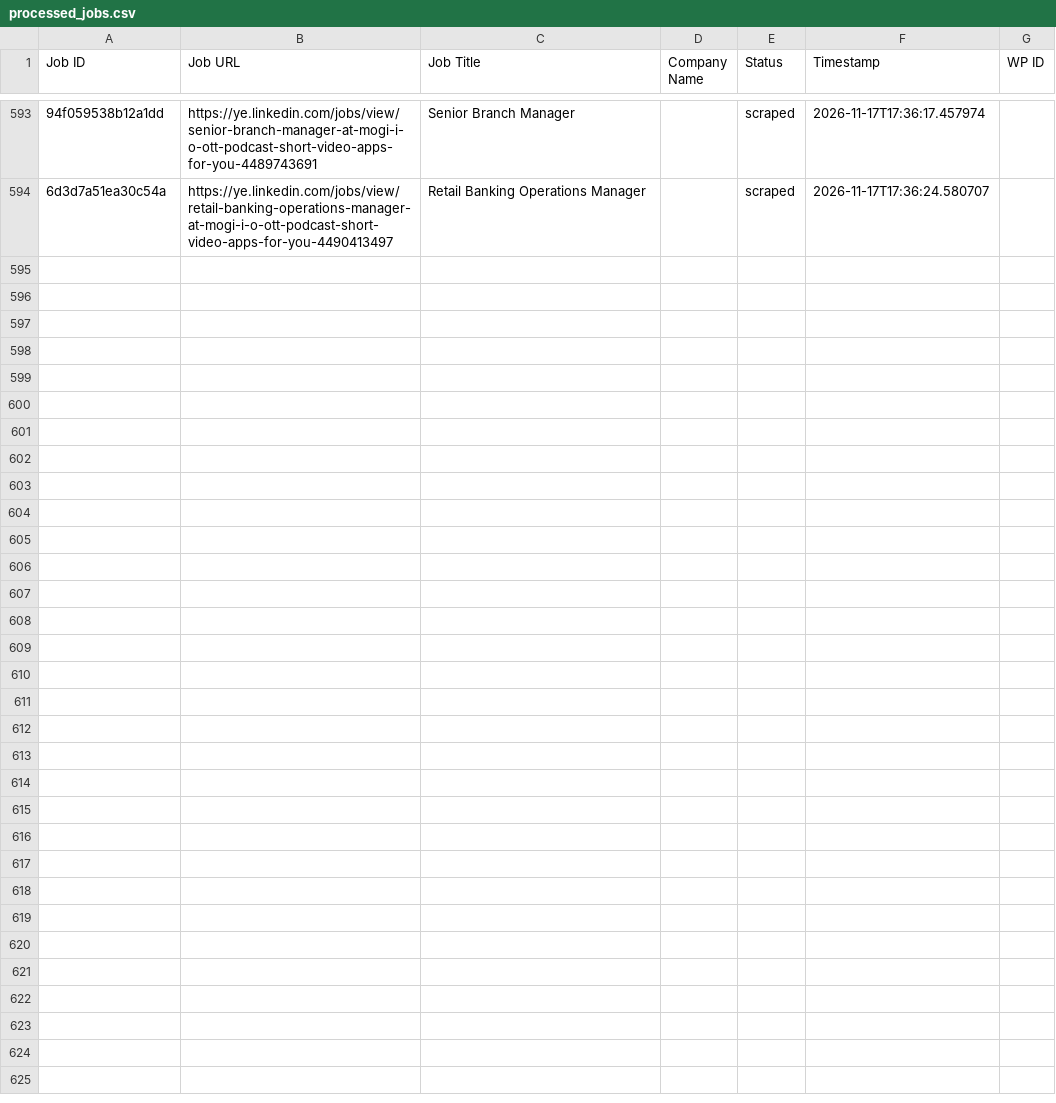
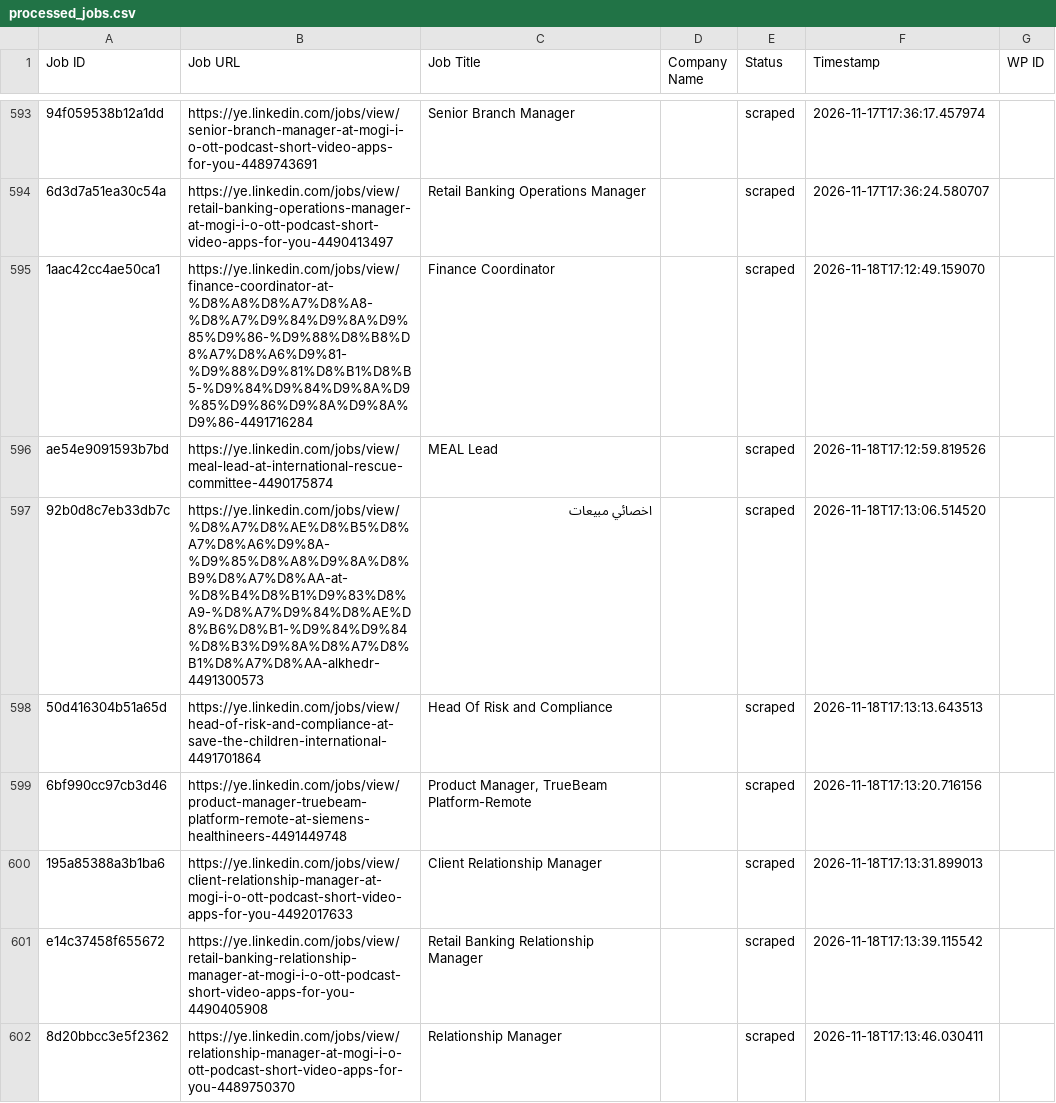
Before and after one commit to vindoky/ye, a CSV file: processed_jobs.csv, drawn as a sheet; only a part is shown, gaps mark what is left out; the diff covers the shown part only; the diff names each change by its address in the sheet, - before the commit and + after, or states it on an @@ line.

```diff
--- a/processed_jobs.csv
+++ b/processed_jobs.csv
+row 595: 1aac42cc4ae50ca1 | https://ye.linkedin.com/jobs/view/finance-coordinator-at-%D8%A8%D8%A7%D8%A8-%D8%A7%D9%84%D9%8A%D9%85%D9%86-%D9%88%D8%B8%D8%A7%D8%A6%D9%81-%D9%88%D9%81%D8%B1%D8%B5-%D9%84%D9%84%D9%8A%D9%85%D9%86%D9%8A%D9%8A%D9%86-4491716284 | Finance Coordinator |  | scraped | 2026-11-18T17:12:49.159070
+row 596: ae54e9091593b7bd | https://ye.linkedin.com/jobs/view/meal-lead-at-international-rescue-committee-4490175874 | MEAL Lead |  | scraped | 2026-11-18T17:12:59.819526
+row 597: 92b0d8c7eb33db7c | https://ye.linkedin.com/jobs/view/%D8%A7%D8%AE%D8%B5%D8%A7%D8%A6%D9%8A-%D9%85%D8%A8%D9%8A%D8%B9%D8%A7%D8%AA-at-%D8%B4%D8%B1%D9%83%D8%A9-%D8%A7%D9%84%D8%AE%D8%B6%D8%B1-%D9%84%D9%84%D8%B3%D9%8A%D8%A7%D8%B1%D8%A7%D8%AA-alkhedr-4491300573 | اخصائي مبيعات |  | scraped | 2026-11-18T17:13:06.514520
+row 598: 50d416304b51a65d | https://ye.linkedin.com/jobs/view/head-of-risk-and-compliance-at-save-the-children-international-4491701864 | Head Of Risk and Compliance |  | scraped | 2026-11-18T17:13:13.643513
+row 599: 6bf990cc97cb3d46 | https://ye.linkedin.com/jobs/view/product-manager-truebeam-platform-remote-at-siemens-healthineers-4491449748 | Product Manager, TrueBeam Platform-Remote |  | scraped | 2026-11-18T17:13:20.716156
+row 600: 195a85388a3b1ba6 | https://ye.linkedin.com/jobs/view/client-relationship-manager-at-mogi-i-o-ott-podcast-short-video-apps-for-you-4492017633 | Client Relationship Manager |  | scraped | 2026-11-18T17:13:31.899013
+row 601: e14c37458f655672 | https://ye.linkedin.com/jobs/view/retail-banking-relationship-manager-at-mogi-i-o-ott-podcast-short-video-apps-for-you-4490405908 | Retail Banking Relationship Manager |  | scraped | 2026-11-18T17:13:39.115542
+row 602: 8d20bbcc3e5f2362 | https://ye.linkedin.com/jobs/view/relationship-manager-at-mogi-i-o-ott-podcast-short-video-apps-for-you-4489750370 | Relationship Manager |  | scraped | 2026-11-18T17:13:46.030411
```
Also changed, not shown: 8 added rows elsewhere in this file.
